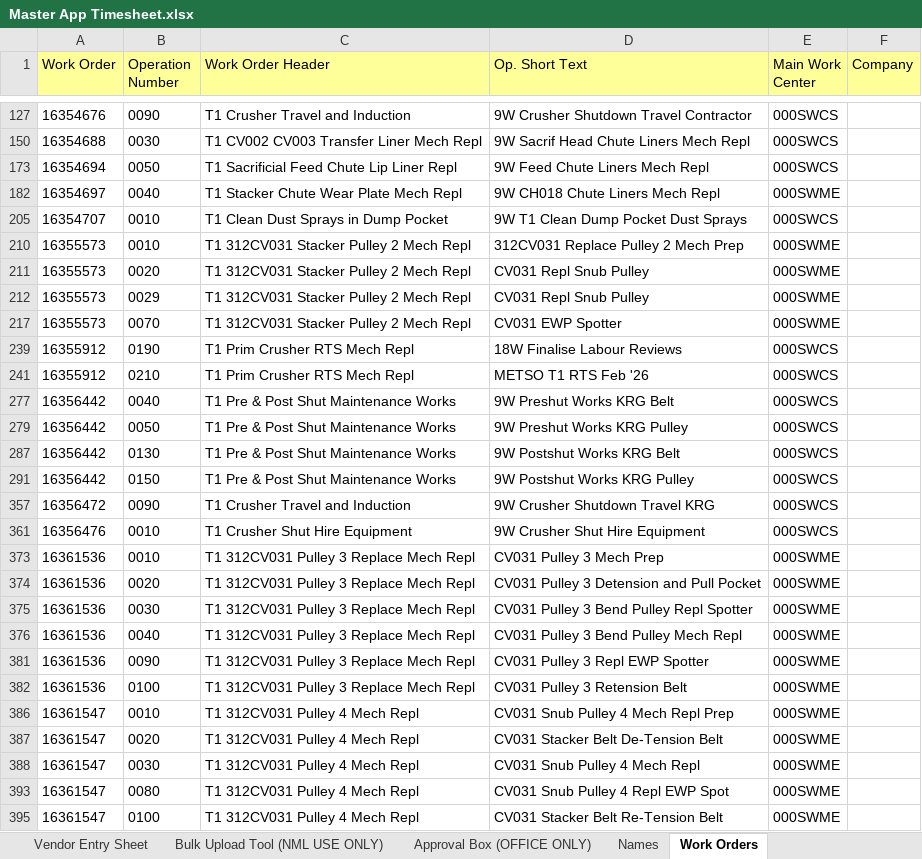
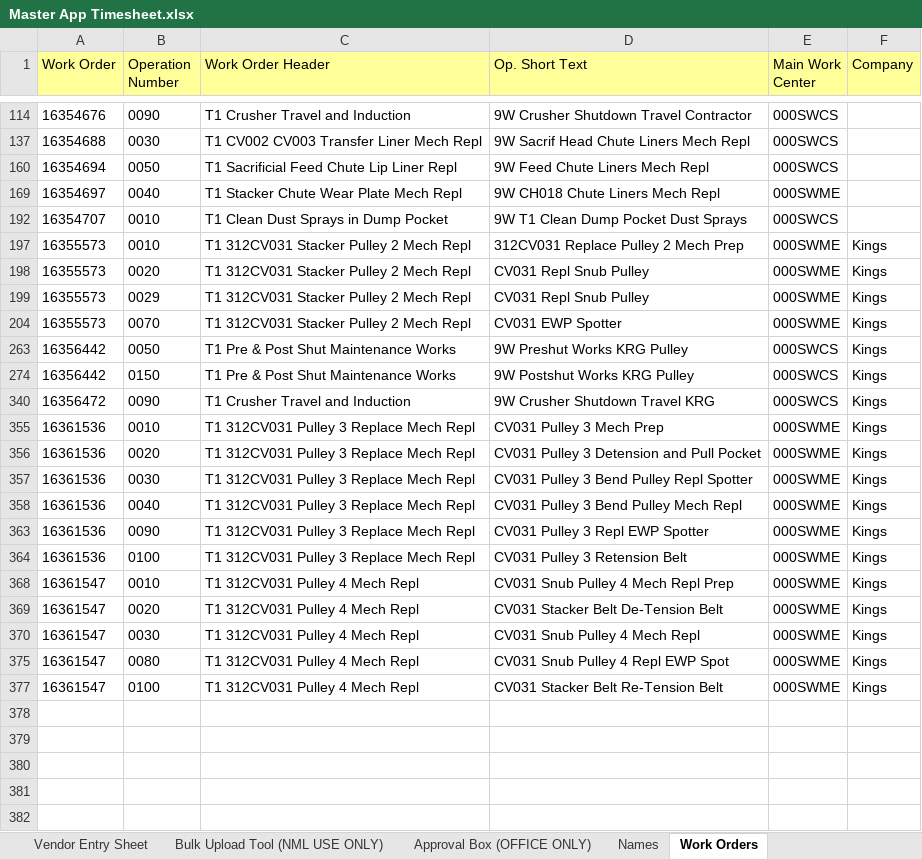
Before and after one commit to dioncoinz/timesheet-app, an Excel workbook: public/data/Master App Timesheet.xlsx, sheet Work Orders, drawn as a sheet; only a part is shown, gaps mark what is left out; values as stored, in another font and other column widths than the file's, no borders; removed rows and columns are numbered as before the commit, all else as after; the diff covers the shown part only; the diff names each change by its address in the sheet, - before the commit and + after, or states it on an @@ line.

```diff
--- a/public/data/Master App Timesheet.xlsx (sheet Work Orders)
+++ b/public/data/Master App Timesheet.xlsx (sheet Work Orders)
-F197:F199 (Company): (empty)
+F197:F199 (Company): Kings
-F204 (Company): (empty)
+F204 (Company): Kings
-row 239: 16355912 | 0190 | T1 Prim Crusher RTS Mech Repl | 18W Finalise Labour Reviews | 000SWCS
-row 241: 16355912 | 0210 | T1 Prim Crusher RTS Mech Repl | METSO T1 RTS Feb '26 | 000SWCS
-row 277: 16356442 | 0040 | T1 Pre & Post Shut Maintenance Works | 9W Preshut Works KRG Belt | 000SWCS
-F263 (Company): (empty)
+F263 (Company): Kings
-row 287: 16356442 | 0130 | T1 Pre & Post Shut Maintenance Works | 9W Postshut Works KRG Belt | 000SWCS
-F274 (Company): (empty)
+F274 (Company): Kings
-F340 (Company): (empty)
+F340 (Company): Kings
-row 361: 16356476 | 0010 | T1 Crusher Shut Hire Equipment | 9W Crusher Shut Hire Equipment | 000SWCS
-F355:F358 (Company): (empty)
+F355:F358 (Company): Kings
-F363:F364 (Company): (empty)
+F363:F364 (Company): Kings
-F368:F370 (Company): (empty)
+F368:F370 (Company): Kings
-F375 (Company): (empty)
+F375 (Company): Kings
-F377 (Company): (empty)
+F377 (Company): Kings
```
Also changed, not shown: 13 removed rows elsewhere in this sheet, sheet Names.
